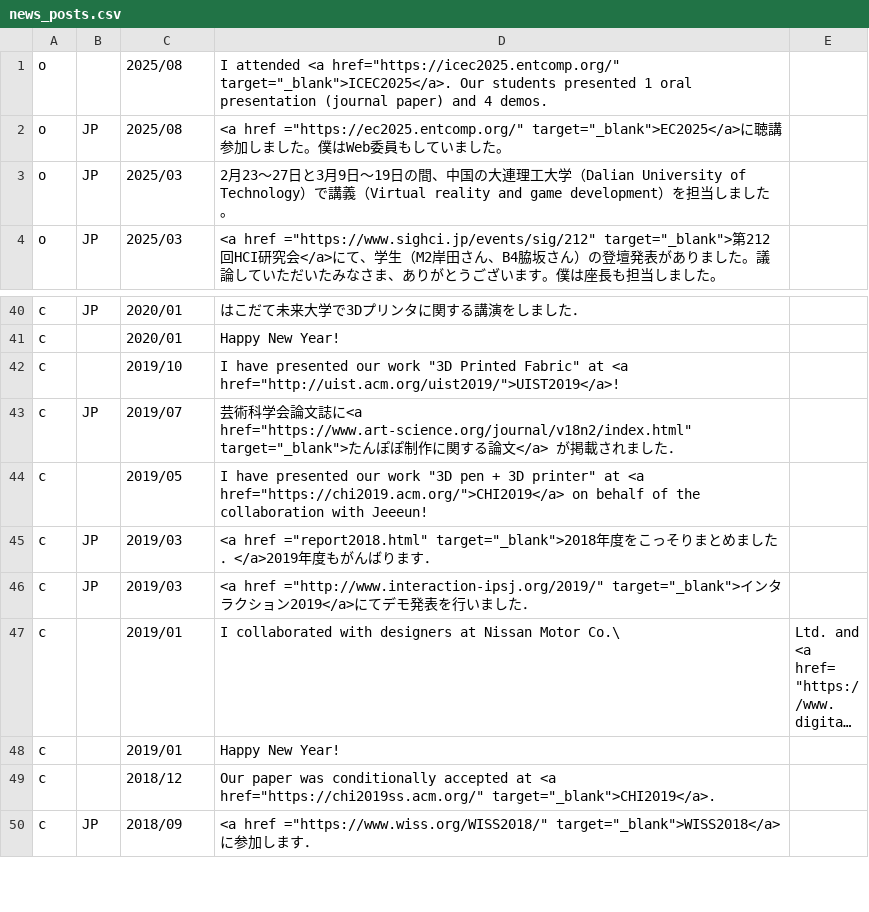
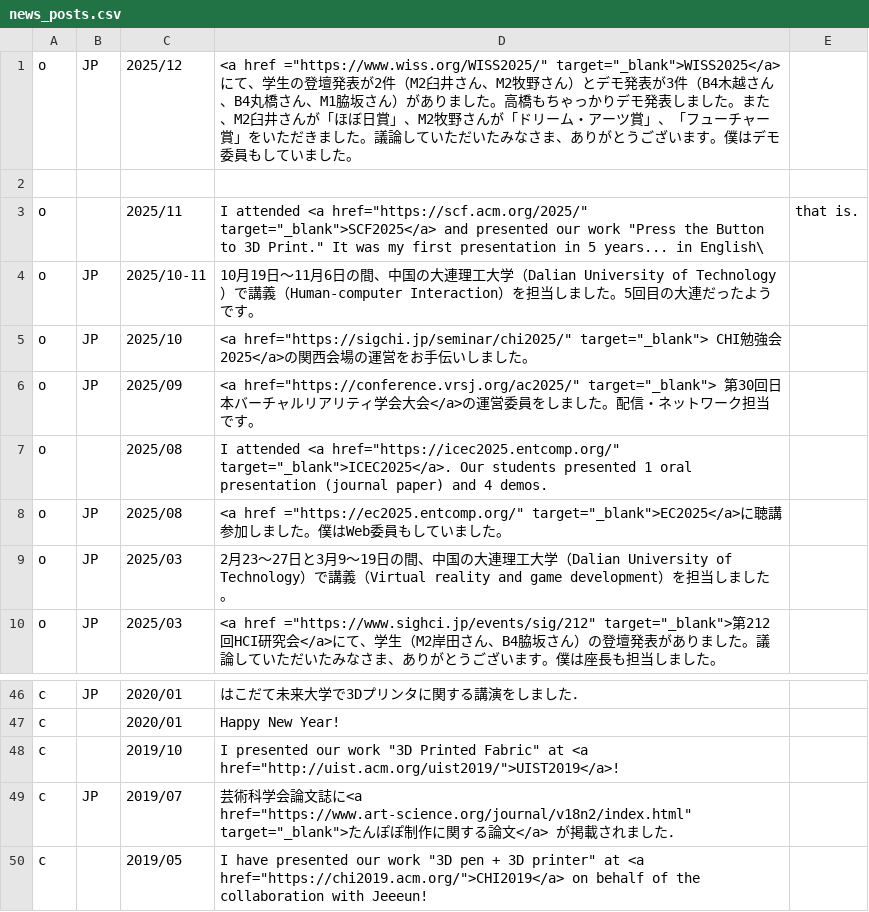
Before and after one commit to HarukiTakahashi/HarukiTakahashi.github.io, a CSV file: news_posts.csv, drawn as a sheet; only a part is shown, gaps mark what is left out; the shorter side is filled out with more unchanged rows; long unchanged cells end in ….

```diff
--- a/news_posts.csv
+++ b/news_posts.csv
@@ -1,4 +1,10 @@
+o,JP,2025/12,<a href ="https://www.wiss.org/WISS2025/" target="_blank">WISS2025</a>にて、学生の登壇発表が2件（M2臼井さん、M2牧野さん）とデモ発表が3件（B4木越さん、B4丸橋さん、M1脇坂さん）がありました。高橋もちゃっかりデモ発表しました。また、M2臼井さんが「ほぼ日賞」、M2牧野さんが「ドリーム・アーツ賞」、「フューチャー賞」をいただきました。議論していただいたみなさま、ありがとうございます。僕はデモ委員もしていました。,
+
+o,,2025/11,I attended <a href="https://scf.acm.org/2025/" target="_blank">SCF2025</a> and presented our work "Press the Button to 3D Print." It was my first presentation in 5 years... in English\, that is.,
+o,JP,2025/10-11,10月19日～11月6日の間、中国の大連理工大学（Dalian University of Technology）で講義（Human-computer Interaction）を担当しました。5回目の大連だったようです。,
+o,JP,2025/10,<a href="https://sigchi.jp/seminar/chi2025/" target="_blank"> CHI勉強会2025</a>の関西会場の運営をお手伝いしました。
+o,JP,2025/09,<a href="https://conference.vrsj.org/ac2025/" target="_blank"> 第30回日本バーチャルリアリティ学会大会</a>の運営委員をしました。配信・ネットワーク担当です。
 o,,2025/08,I attended <a href="https://icec2025.entcomp.org/" target="_blank">ICEC2025</a>. Our students presented 1 oral presentation (journal paper) and 4 demos.,
 o,JP,2025/08,<a href ="https://ec2025.entcomp.org/" target="_blank">EC2025</a>に聴講参加しました。僕はWeb委員もしていました。,
-o,JP,2025/03,2月23～27日と3月9日～19日の間、中国の大連理工大学（Dalian University of Technology）で講義（Virtual reality and game development）を担当しました。,
+o,JP,2025/03,2月23～27日と3月9～19日の間、中国の大連理工大学（Dalian University of Technology）で講義（Virtual reality and game development）を担当しました。,
 o,JP,2025/03,<a href ="https://www.sighci.jp/events/sig/212" target="_blank">第212回HCI研究会</a>にて、学生（M2岸田さん、B4脇坂さん）の登壇発表がありました。議論していただいたみなさま、ありがとうございます。僕は座長も担当しました。,
@@ -41,3 +47,3 @@ c,JP,2020/01,はこだて未来大学で3Dプリンタに関する講演をし
 c,,2020/01,Happy New Year!,
-c,,2019/10,I have presented our work "3D Printed Fabric" at <a href="http://uist.acm.org/uist2019/">UIST2019</a>!,
+c,,2019/10,I presented our work "3D Printed Fabric" at <a href="http://uist.acm.org/uist2019/">UIST2019</a>!,
 c,JP,2019/07,芸術科学会論文誌に<a href="https://www.art-science.org/journal/v18n2/index.html" target="_blank">たんぽぽ制作に関する論文</a> が掲載されました．,
```
Also changed, not shown: 11 other files.
